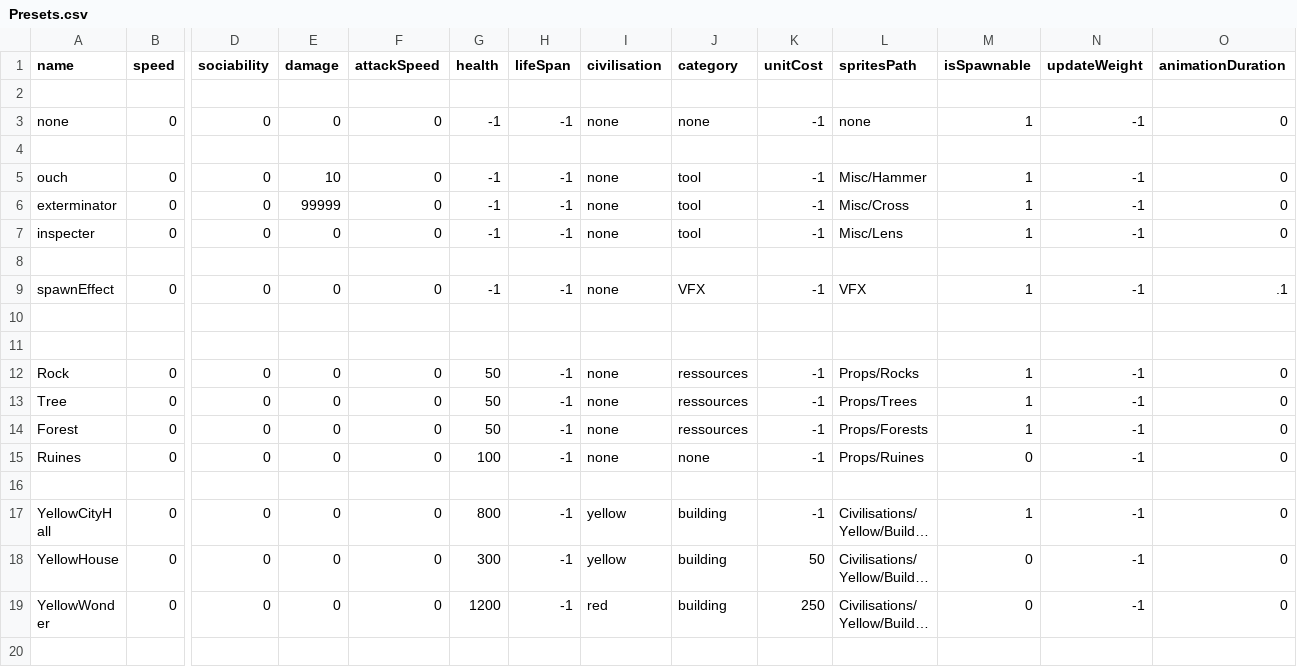
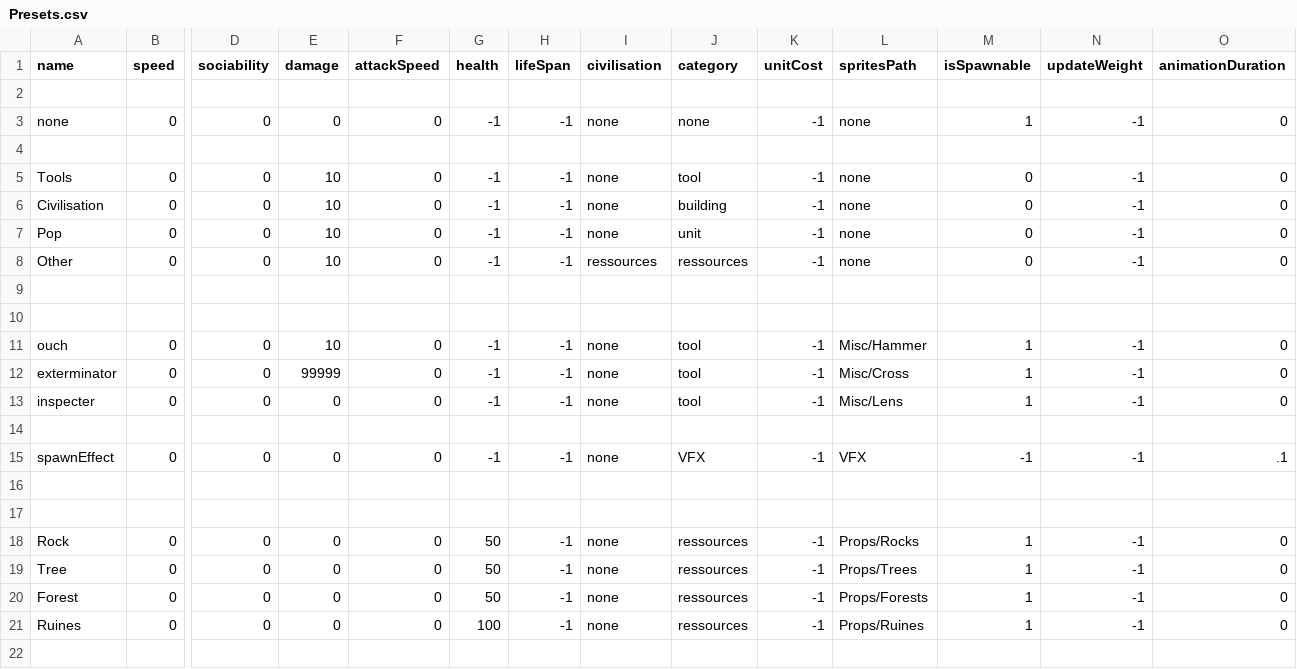
Before and after one commit to Maxime-juncker/HumanSI, a CSV file: Assets/Presets/Presets.csv, drawn as a sheet; only a part is shown, gaps mark what is left out; the shorter side is filled out with more unchanged rows; long unchanged cells end in …; addresses are those after the commit; rows hold the shown columns only; the diff names each change by its address in the sheet, - before the commit and + after, or states it on an @@ line.

```diff
--- a/Assets/Presets/Presets.csv
+++ b/Assets/Presets/Presets.csv
+row 5: Tools | 0 | 0 | 10 | 0 | -1 | -1 | none | tool | -1 | none | 0 | -1 | 0
+row 6: Civilisation | 0 | 0 | 10 | 0 | -1 | -1 | none | building | -1 | none | 0 | -1 | 0
+row 7: Pop | 0 | 0 | 10 | 0 | -1 | -1 | none | unit | -1 | none | 0 | -1 | 0
+row 8: Other | 0 | 0 | 10 | 0 | -1 | -1 | ressources | ressources | -1 | none | 0 | -1 | 0
+row 9: (empty)
+row 10: (empty)
-M15 (isSpawnable): 1
+M15 (isSpawnable): -1
-J21 (category): none
+J21 (category): ressources
-M21 (isSpawnable): 0
+M21 (isSpawnable): 1
```
Also changed, not shown: 4 other files.
